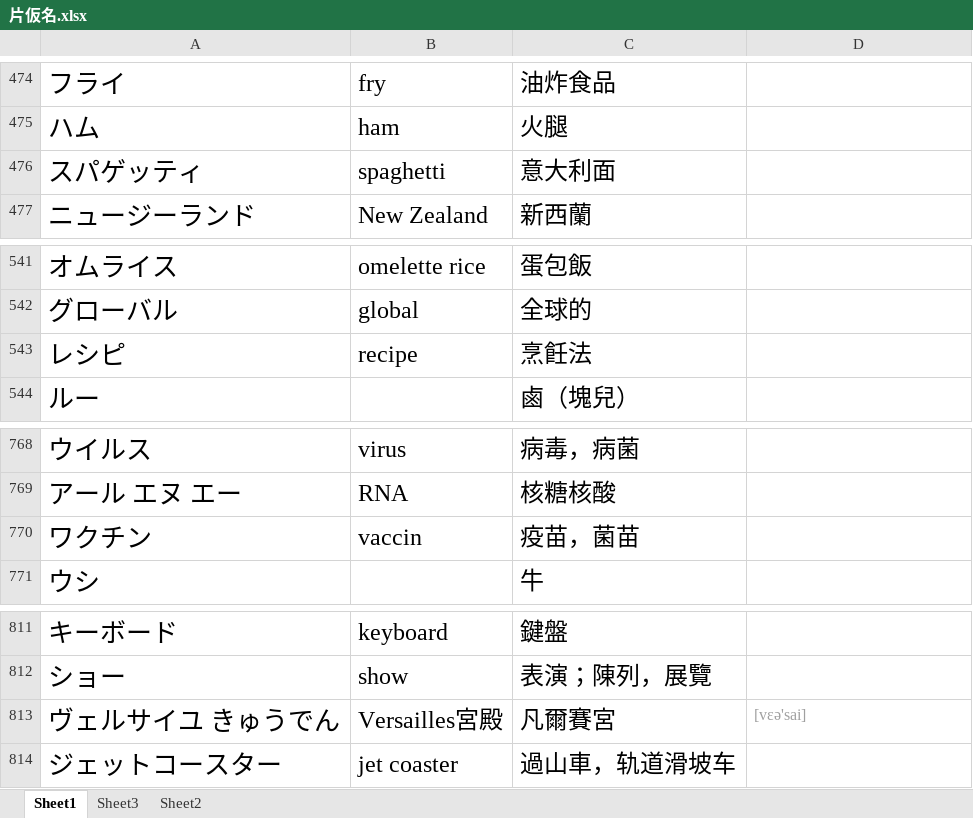
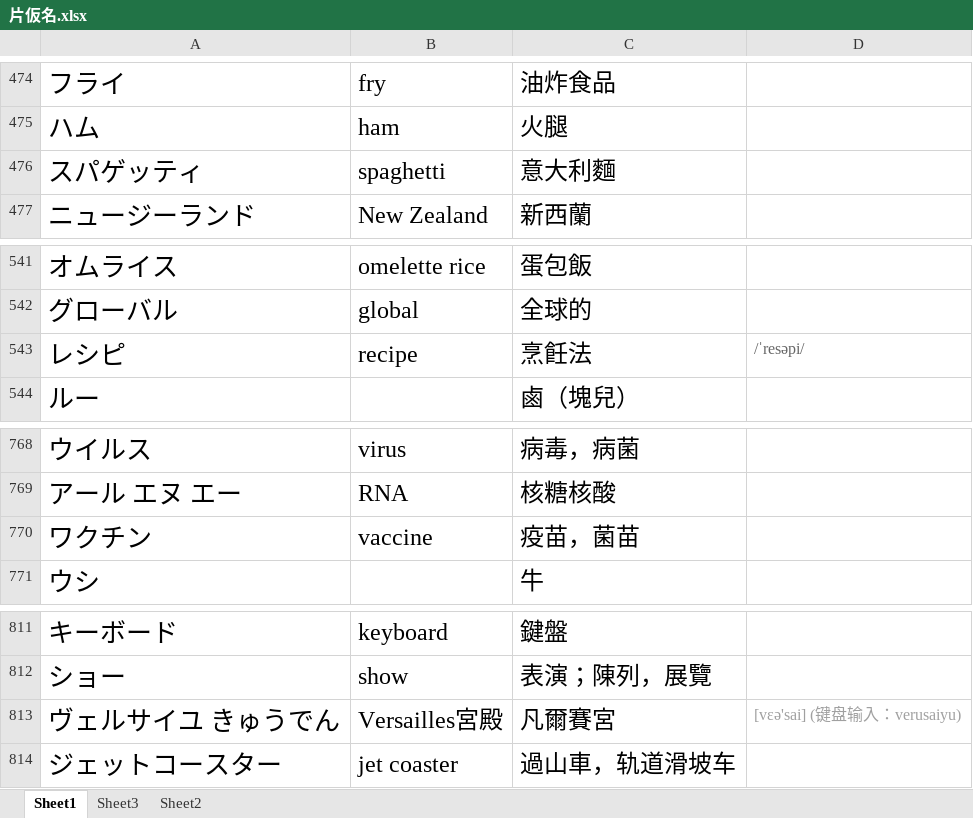
Before and after one commit to lok-shui/basic, an Excel workbook: 片仮名.xlsx, sheet Sheet1, drawn as a sheet; only a part is shown, gaps mark what is left out; values as stored, in another font and other column widths than the file's, no borders; the diff names each change by its address in the sheet, - before the commit and + after, or states it on an @@ line.

Commit message:
片假名

```diff
--- a/片仮名.xlsx (sheet Sheet1)
+++ b/片仮名.xlsx (sheet Sheet1)
-C476: 意大利面
+C476: 意大利麵
-D543: (empty)
+D543: /ˈresəpi/
-B770: vaccin
+B770: vaccine
-D813: [vεə'sai]
+D813: [vεə'sai] (键盘输入：verusaiyu)
```
